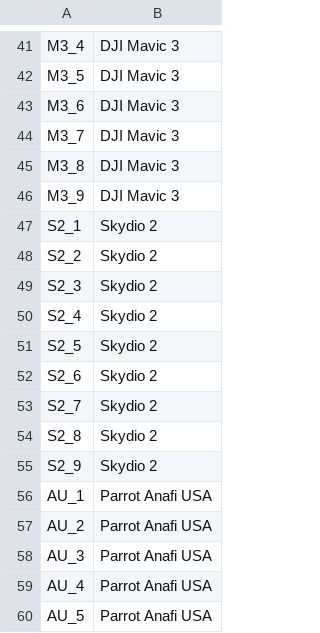
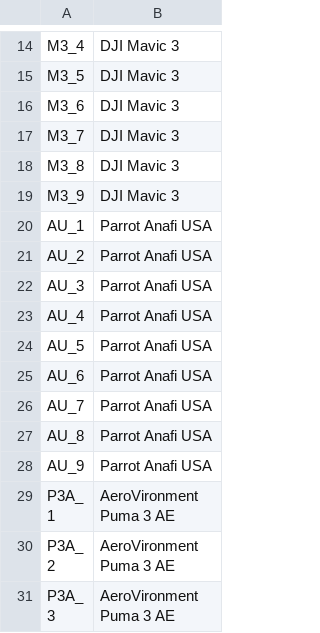
Before and after one commit to Drovulook/ESTACA-projet-essaim-drones-2024-2025, a CSV file: databases/fleet.csv, drawn as a sheet; only a part is shown, gaps mark what is left out; the shorter side is filled out with more unchanged rows; the diff covers the shown part only.

```diff
--- a/databases/fleet.csv
+++ b/databases/fleet.csv
@@ -46,11 +19,2 @@ M3_8,DJI Mavic 3
 M3_9,DJI Mavic 3
-S2_1,Skydio 2
-S2_2,Skydio 2
-S2_3,Skydio 2
-S2_4,Skydio 2
-S2_5,Skydio 2
-S2_6,Skydio 2
-S2_7,Skydio 2
-S2_8,Skydio 2
-S2_9,Skydio 2
 AU_1,Parrot Anafi USA
```
Also changed, not shown: 90 removed rows elsewhere in this file, 1 other file.
